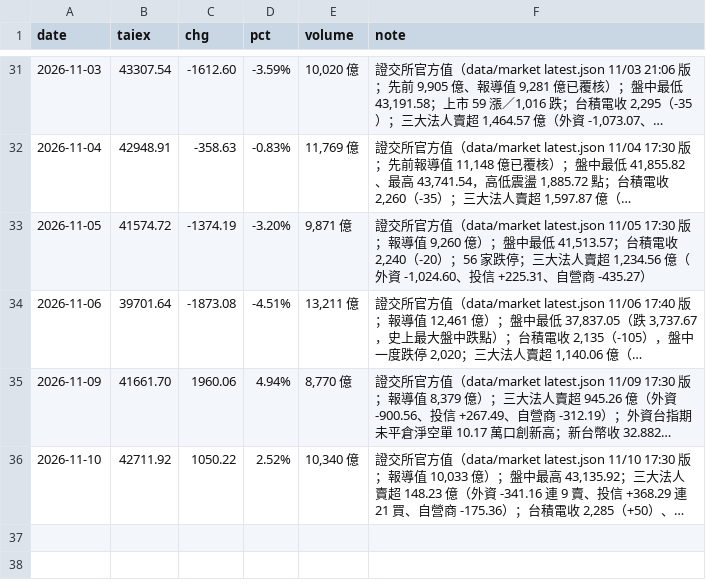
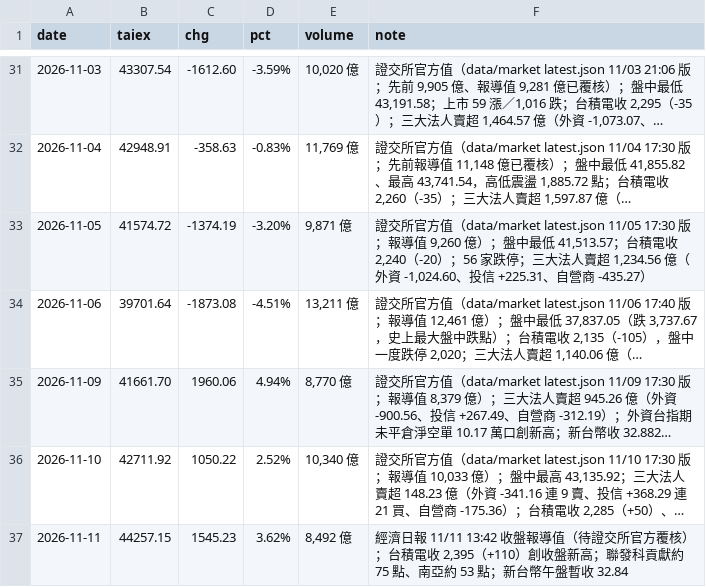
Before and after one commit to wowwow3100-ctrl/daily-report, a CSV file: market.csv, drawn as a sheet; only a part is shown, gaps mark what is left out; long unchanged cells end in …; the diff names each change by its address in the sheet, - before the commit and + after, or states it on an @@ line.

```diff
--- a/market.csv
+++ b/market.csv
+row 37: 2026-11-11 | 44257.15 | 1545.23 | 3.62% | 8,492 億 | 經濟日報 11/11 13:42 收盤報導值（待證交所官方覆核）；台積電收 2,395（+110）創收盤新高；聯發科貢獻約 75 點、南亞約 53 點；新台幣午盤暫收 32.84
```
Also changed, not shown: 4 other files.
